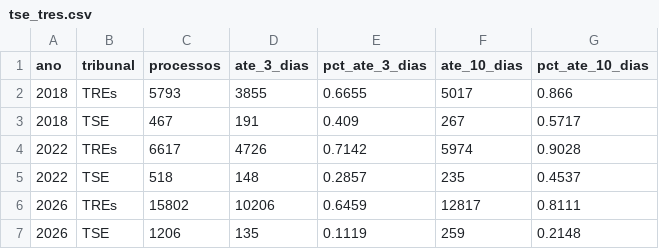
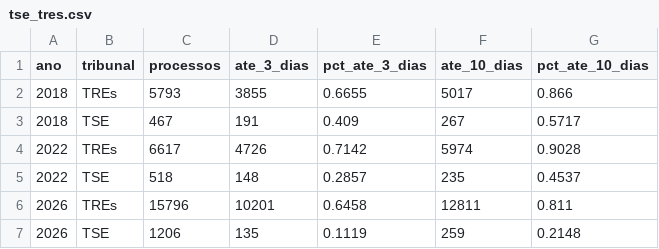
Before and after one commit to celsodeos/Monitoramento-TSE-BR, a CSV file: dados/derivados/tse_tres.csv, drawn as a sheet; removed rows and columns are numbered as before the commit, all else as after; the diff names each change by its address in the sheet, - before the commit and + after, or states it on an @@ line.

```diff
--- a/dados/derivados/tse_tres.csv
+++ b/dados/derivados/tse_tres.csv
-row 6: 2026 | TREs | 15802 | 10206 | 0.6459 | 12817 | 0.8111
+row 6: 2026 | TREs | 15796 | 10201 | 0.6458 | 12811 | 0.811
```
Also changed, not shown: dados/derivados/2t_velocidade.csv, dados/derivados/numeros_datajud_plataformas.csv, 28 other files.
